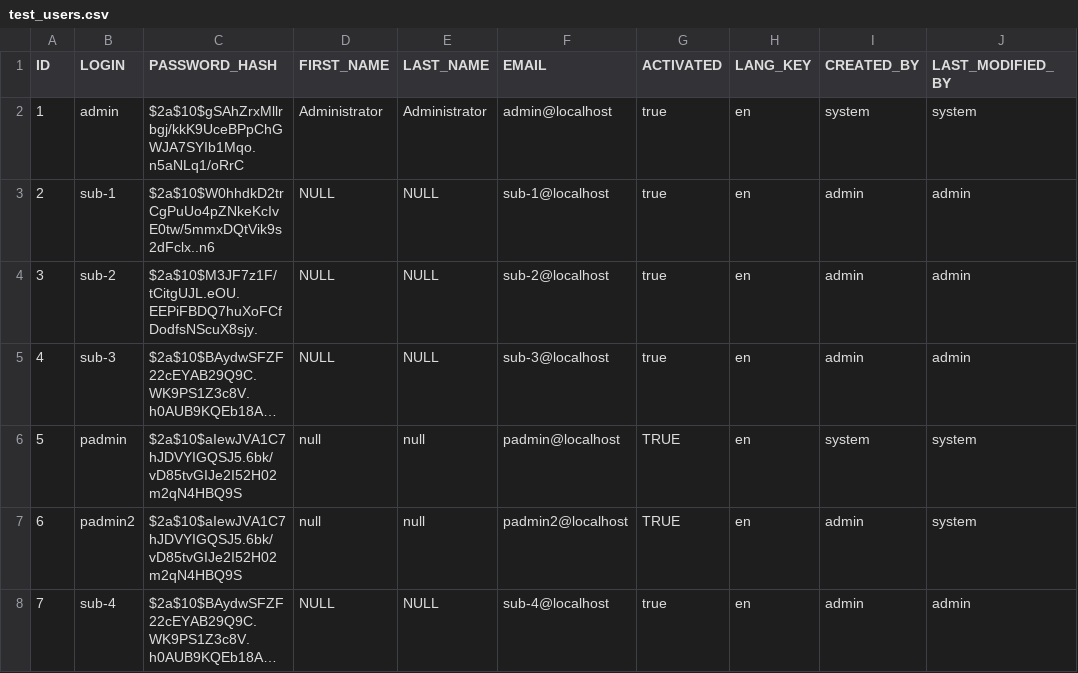
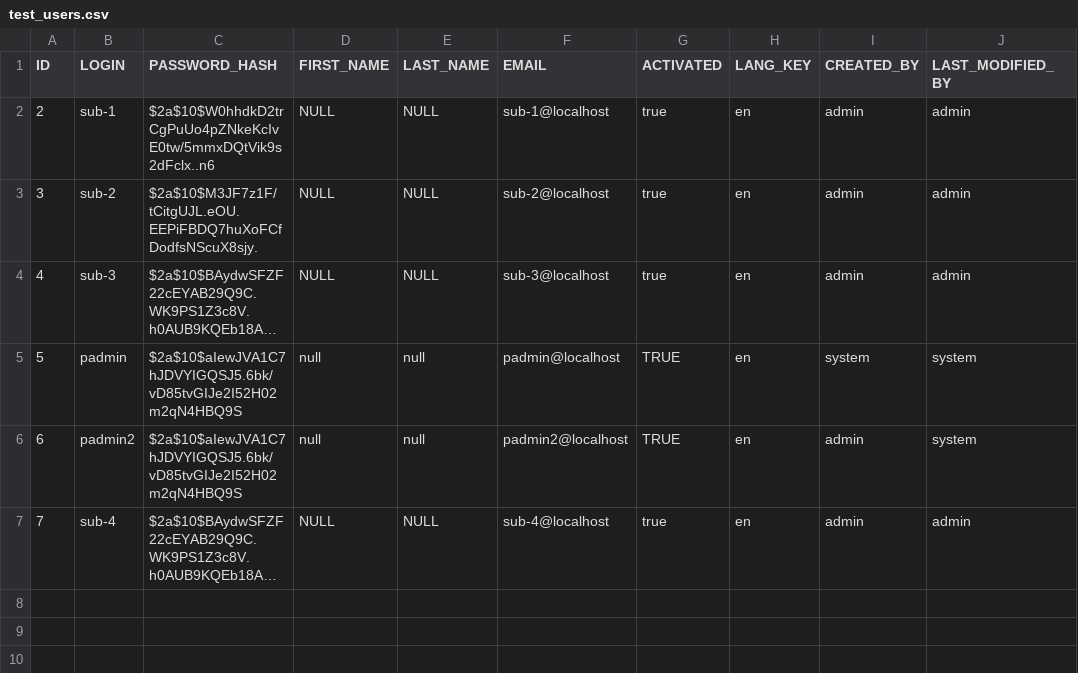
Before and after one commit to RADAR-base/ManagementPortal, a CSV file: src/main/resources/config/liquibase/test_users.csv, drawn as a sheet; long unchanged cells end in ….

Commit message:
Remove demo data from prod profile
Demo data is now only loaded with the dev and test profiles. The admin user is always loaded.

```diff
--- a/src/main/resources/config/liquibase/test_users.csv
+++ b/src/main/resources/config/liquibase/test_users.csv
@@ -1,3 +1,2 @@
 "ID";"LOGIN";"PASSWORD_HASH";"FIRST_NAME";"LAST_NAME";"EMAIL";"ACTIVATED";"LANG_KEY";"CREATED_BY";"LAST_MODIFIED_BY"
-1;admin;$2a$10$gSAhZrxMllrbgj/kkK9UceBPpChGWJA7SYIb1Mqo.n5aNLq1/oRrC;Administrator;Administrator;admin@localhost;true;en;system;system
 2;"sub-1";"$2a$10$W0hhdkD2trCgPuUo4pZNkeKcIvE0tw/5mmxDQtVik9s2dFclx..n6";NULL;NULL;"sub-1@localhost";"true";"en";"admin";"admin"
```
Also changed, not shown: 7 other files.
